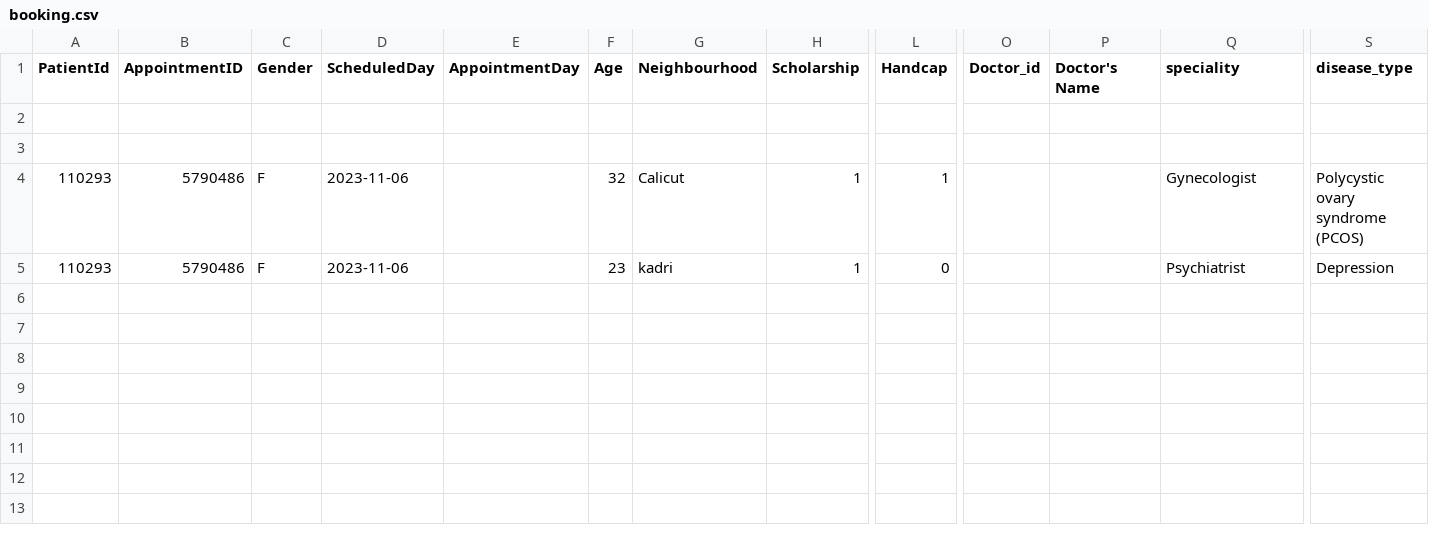
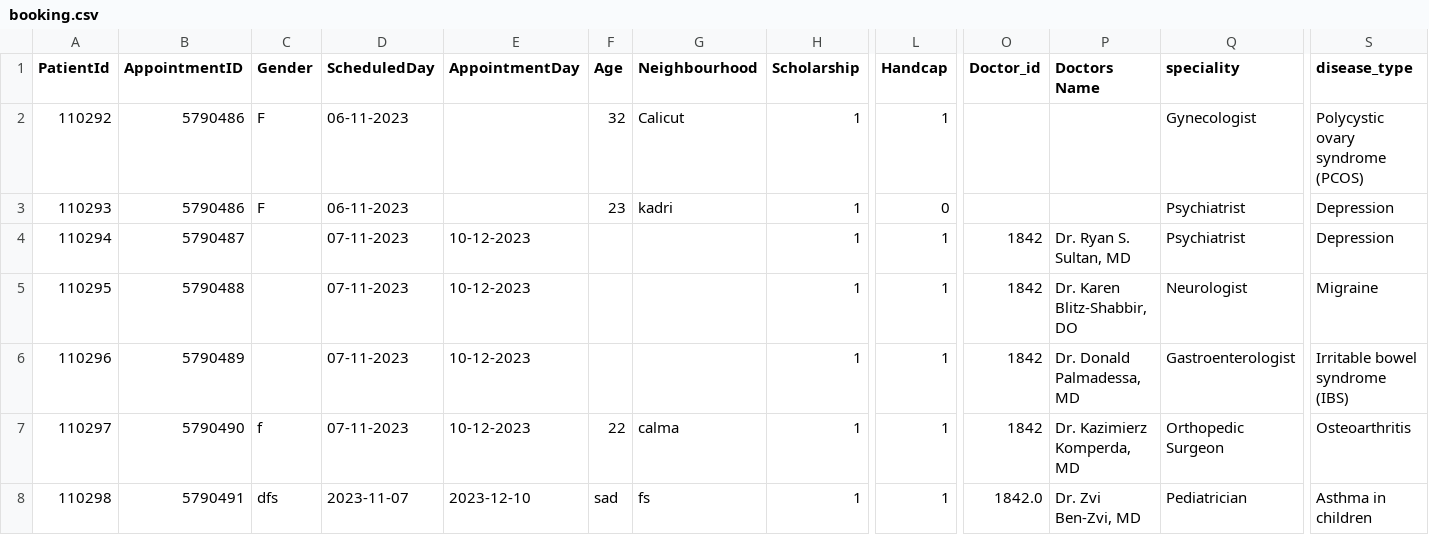
Before and after one commit to alriyadsouza/Aiden, a CSV file: booking.csv, drawn as a sheet; only a part is shown, gaps mark what is left out; removed rows and columns are numbered as before the commit, all else as after; rows hold the shown columns only; the diff names each change by its address in the sheet, - before the commit and + after, or states it on an @@ line.

```diff
--- a/booking.csv
+++ b/booking.csv
-P1: Doctor's Name
+P1: Doctors Name
-row 2: (empty)
-row 3: (empty)
-A2 (PatientId): 110293
+A2 (PatientId): 110292
-D2:D3 (ScheduledDay): 2023-11-06
+D2:D3 (ScheduledDay): 06-11-2023
+row 4: 110294 | 5790487 |  | 07-11-2023 | 10-12-2023 |  |  | 1 | 1 | 1842 | Dr. Ryan S. Sultan, MD | Psychiatrist | Depression
+row 5: 110295 | 5790488 |  | 07-11-2023 | 10-12-2023 |  |  | 1 | 1 | 1842 | Dr. Karen Blitz-Shabbir, DO | Neurologist | Migraine
+row 6: 110296 | 5790489 |  | 07-11-2023 | 10-12-2023 |  |  | 1 | 1 | 1842 | Dr. Donald Palmadessa, MD | Gastroenterologist | Irritable bowel syndrome (IBS)
+row 7: 110297 | 5790490 | f | 07-11-2023 | 10-12-2023 | 22 | calma | 1 | 1 | 1842 | Dr. Kazimierz Komperda, MD | Orthopedic Surgeon | Osteoarthritis
+row 8: 110298 | 5790491 | dfs | 2023-11-07 | 2023-12-10 | sad | fs | 1 | 1 | 1842.0 | Dr. Zvi Ben-Zvi, MD | Pediatrician | Asthma in children
```
Also changed, not shown: 2 other files.
